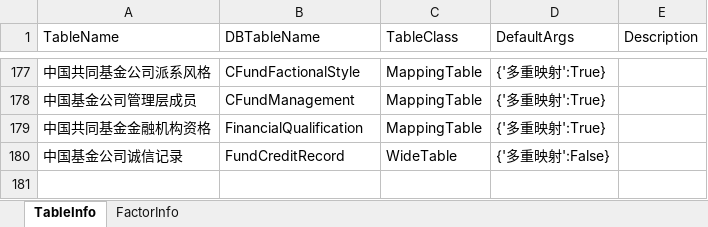
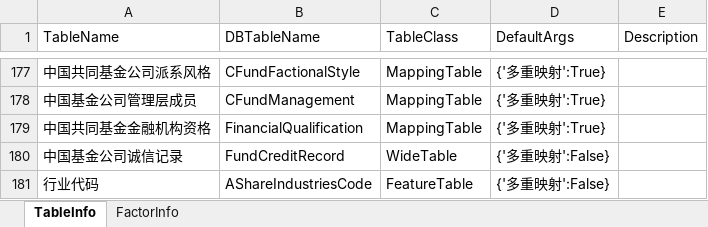
Before and after one commit to Scorpi000/QuantStudio, an Excel workbook: QuantStudio/Resource/WindDB2Info.xlsx, sheet TableInfo, drawn as a sheet; only a part is shown, gaps mark what is left out; values as stored, in another font and other column widths than the file's, no borders; the diff names each change by its address in the sheet, - before the commit and + after, or states it on an @@ line.

```diff
--- a/QuantStudio/Resource/WindDB2Info.xlsx (sheet TableInfo)
+++ b/QuantStudio/Resource/WindDB2Info.xlsx (sheet TableInfo)
+row 181: 行业代码 | AShareIndustriesCode | FeatureTable | {'多重映射':False}
```
Also changed, not shown: sheet FactorInfo, 1 other file.
